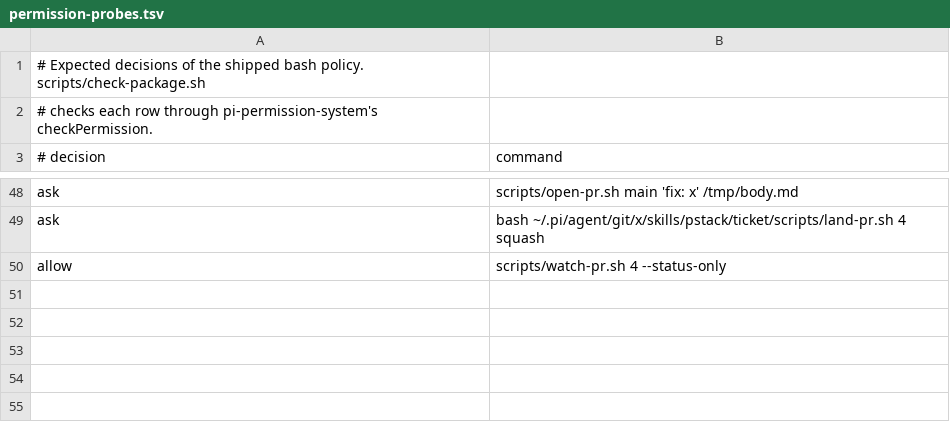
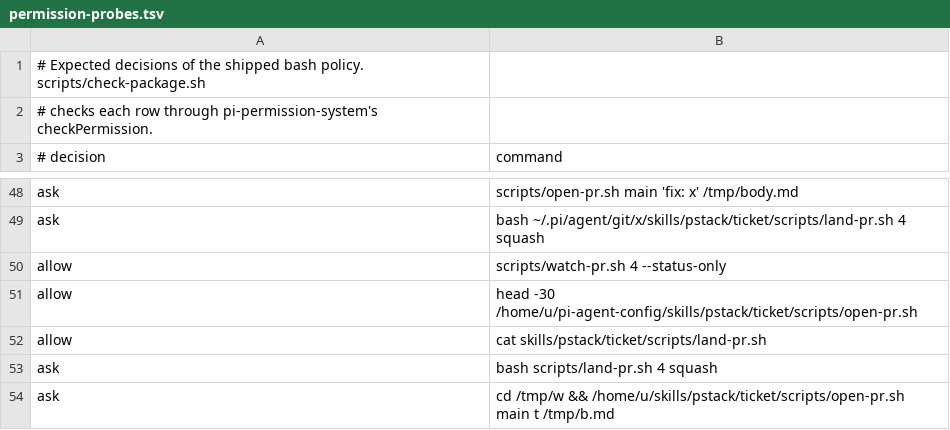
Before and after one commit to joaomj/pi-agent-config, a TSV file: scripts/permission-probes.tsv, drawn as a sheet; only a part is shown, gaps mark what is left out.

Commit message:
Fix three faults found by real ticket runs
A run of the ticket skill in a fresh pi session found them:

- The gate-script ask also matched reading the script, because the
  matcher makes a trailing " *" optional. Common read commands on the
  gate scripts are now allowed after the ask.
- watch-pr.sh reported ready seconds after a push, before CI had
  registered a check. A ready PR with no checks now counts as waiting
  for the first --grace seconds (default 180).
- The agent wrote decision-log rows by hand, without the header. The
  skill now names log.sh for every row.

```diff
--- a/scripts/permission-probes.tsv
+++ b/scripts/permission-probes.tsv
@@ -50 +50,5 @@ ask	bash ~/.pi/agent/git/x/skills/pstack/ticket/scripts/land-pr.sh 4 squash
 allow	scripts/watch-pr.sh 4 --status-only
+allow	head -30 /home/u/pi-agent-config/skills/pstack/ticket/scripts/open-pr.sh
+allow	cat skills/pstack/ticket/scripts/land-pr.sh
+ask	bash scripts/land-pr.sh 4 squash
+ask	cd /tmp/w && /home/u/skills/pstack/ticket/scripts/open-pr.sh main t /tmp/b.md
```
Also changed, not shown: 3 other files.
